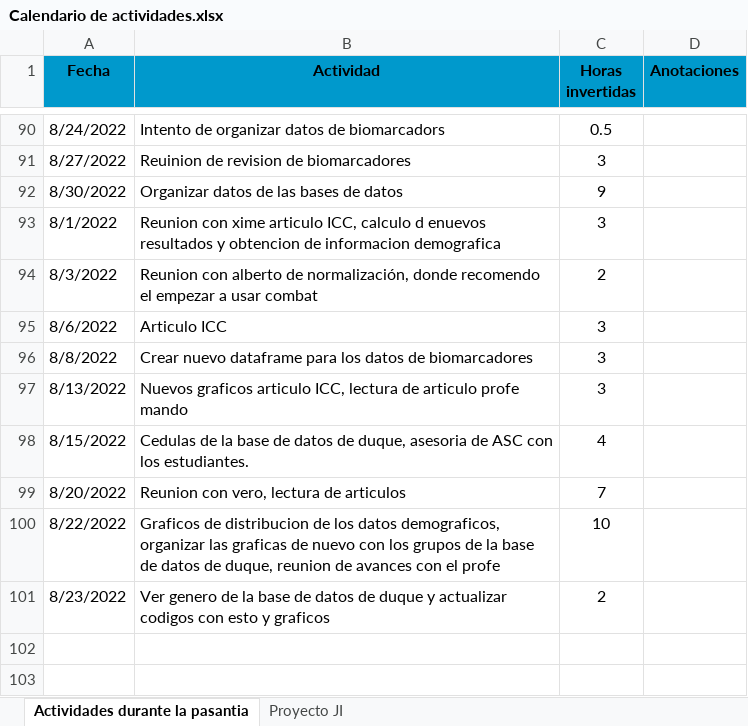
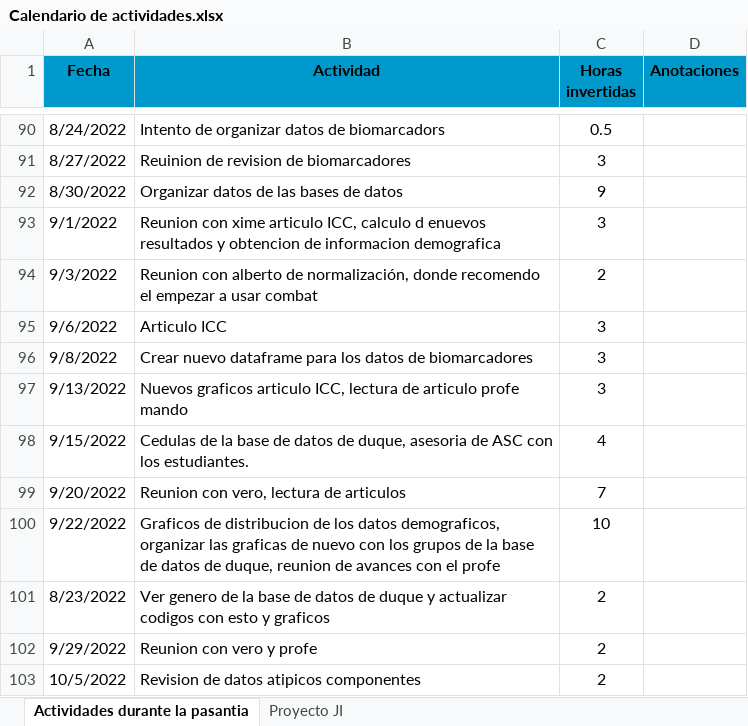
Before and after one commit to yjmantilla/Data_analysis_ML_Harmonization_Proyect, an Excel workbook: Calendario de actividades.xlsx, sheet Actividades durante la pasantia, drawn as a sheet; only a part is shown, gaps mark what is left out; values as stored, in another font and other column widths than the file's, no borders; the diff names each change by its address in the sheet, - before the commit and + after, or states it on an @@ line.

Commit message:
"Codigo nuevo de datos atipicos por IC"

```diff
--- a/Calendario de actividades.xlsx (sheet Actividades durante la pasantia)
+++ b/Calendario de actividades.xlsx (sheet Actividades durante la pasantia)
-A93 (Fecha): 8/1/2022
+A93 (Fecha): 9/1/2022
-A94 (Fecha): 8/3/2022
+A94 (Fecha): 9/3/2022
-A95 (Fecha): 8/6/2022
+A95 (Fecha): 9/6/2022
-A96 (Fecha): 8/8/2022
+A96 (Fecha): 9/8/2022
-A97 (Fecha): 8/13/2022
+A97 (Fecha): 9/13/2022
-A98 (Fecha): 8/15/2022
+A98 (Fecha): 9/15/2022
-A99 (Fecha): 8/20/2022
+A99 (Fecha): 9/20/2022
-A100 (Fecha): 8/22/2022
+A100 (Fecha): 9/22/2022
+row 102: 9/29/2022 | Reunion con vero y profe | 2
+row 103: 10/5/2022 | Revision de datos atipicos componentes | 2
```
Also changed, not shown: 11 other files.
